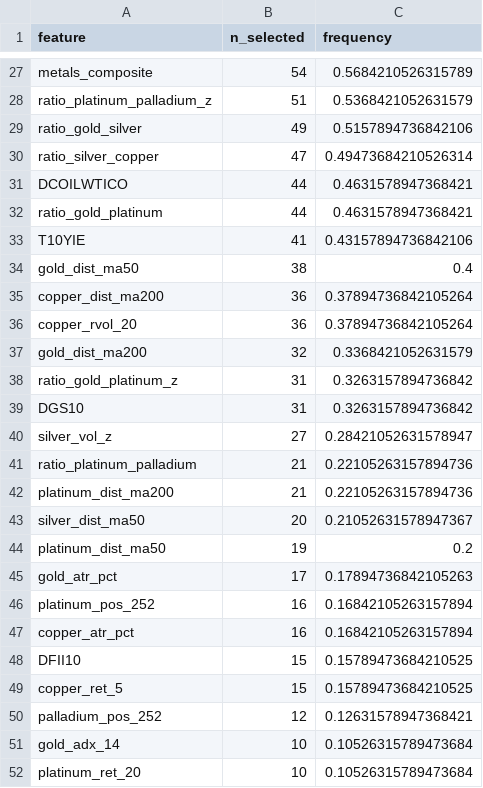
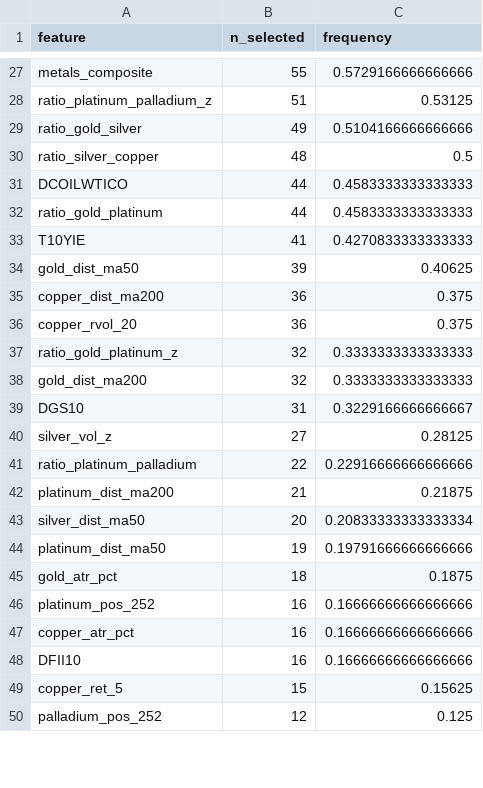
Before and after one commit to Timofey03/silver_trading_assistant_eda, a CSV file: baseline_outputs_multiasset/e3b_adaptive/feature_importance.csv, drawn as a sheet; only a part is shown, gaps mark what is left out; removed rows and columns are numbered as before the commit, all else as after; the diff covers the shown part only; the diff names each change by its address in the sheet, - before the commit and + after, or states it on an @@ line.

```diff
--- a/baseline_outputs_multiasset/e3b_adaptive/feature_importance.csv
+++ b/baseline_outputs_multiasset/e3b_adaptive/feature_importance.csv
-B27 (n_selected): 54
+B27 (n_selected): 55
-C27 (frequency): 0.5684210526315789
+C27 (frequency): 0.5729166666666666
-C28 (frequency): 0.5368421052631579
+C28 (frequency): 0.53125
-C29 (frequency): 0.5157894736842106
+C29 (frequency): 0.5104166666666666
-B30 (n_selected): 47
+B30 (n_selected): 48
-C30 (frequency): 0.49473684210526314
+C30 (frequency): 0.5
-C31:C32 (frequency): 0.4631578947368421
+C31:C32 (frequency): 0.4583333333333333
-C33 (frequency): 0.43157894736842106
+C33 (frequency): 0.4270833333333333
-B34 (n_selected): 38
+B34 (n_selected): 39
-C34 (frequency): 0.4
+C34 (frequency): 0.40625
-C35:C36 (frequency): 0.37894736842105264
+C35:C36 (frequency): 0.375
-row 37: gold_dist_ma200 | 32 | 0.3368421052631579
-B37 (n_selected): 31
+B37 (n_selected): 32
-C37 (frequency): 0.3263157894736842
+C37 (frequency): 0.3333333333333333
+row 38: gold_dist_ma200 | 32 | 0.3333333333333333
-C39 (frequency): 0.3263157894736842
+C39 (frequency): 0.3229166666666667
-C40 (frequency): 0.28421052631578947
+C40 (frequency): 0.28125
-B41 (n_selected): 21
+B41 (n_selected): 22
-C41 (frequency): 0.22105263157894736
+C41 (frequency): 0.22916666666666666
-C42 (frequency): 0.22105263157894736
+C42 (frequency): 0.21875
-C43 (frequency): 0.21052631578947367
+C43 (frequency): 0.20833333333333334
-C44 (frequency): 0.2
+C44 (frequency): 0.19791666666666666
-B45 (n_selected): 17
+B45 (n_selected): 18
-C45 (frequency): 0.17894736842105263
+C45 (frequency): 0.1875
-C46:C47 (frequency): 0.16842105263157894
+C46:C47 (frequency): 0.16666666666666666
-B48 (n_selected): 15
+B48 (n_selected): 16
-C48 (frequency): 0.15789473684210525
+C48 (frequency): 0.16666666666666666
-C49 (frequency): 0.15789473684210525
+C49 (frequency): 0.15625
-C50 (frequency): 0.12631578947368421
+C50 (frequency): 0.125
-row 51: gold_adx_14 | 10 | 0.10526315789473684
-row 52: platinum_ret_20 | 10 | 0.10526315789473684
```
Also changed, not shown: 9 added rows, 7 removed rows, 2 moved rows and 63 edited cells elsewhere in this file, 16 other files.
